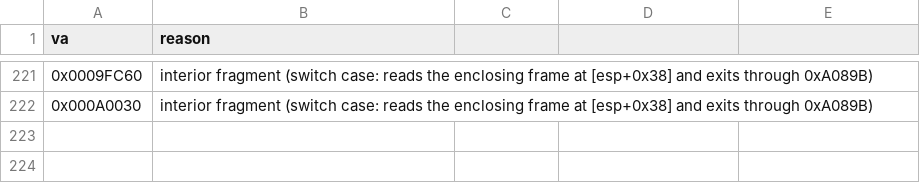
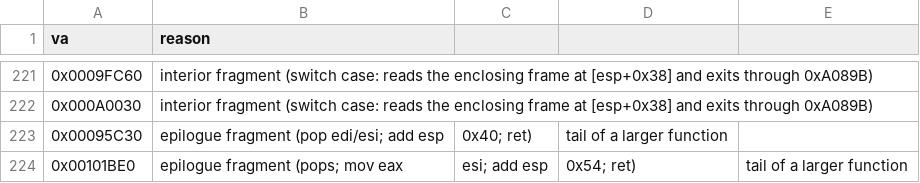
Before and after one commit to Pallypots/Project-Soul-Robber, a CSV file: config/not_functions.csv, drawn as a sheet; only a part is shown, gaps mark what is left out; the diff names each change by its address in the sheet, - before the commit and + after, or states it on an @@ line.

```diff
--- a/config/not_functions.csv
+++ b/config/not_functions.csv
+row 223: 0x00095C30 | epilogue fragment (pop edi/esi; add esp | 0x40; ret) | tail of a larger function
+row 224: 0x00101BE0 | epilogue fragment (pops; mov eax | esi; add esp | 0x54; ret) | tail of a larger function
```
Also changed, not shown: config/function_states_m1.csv, config/symbols_m1.csv, 2 other files.
